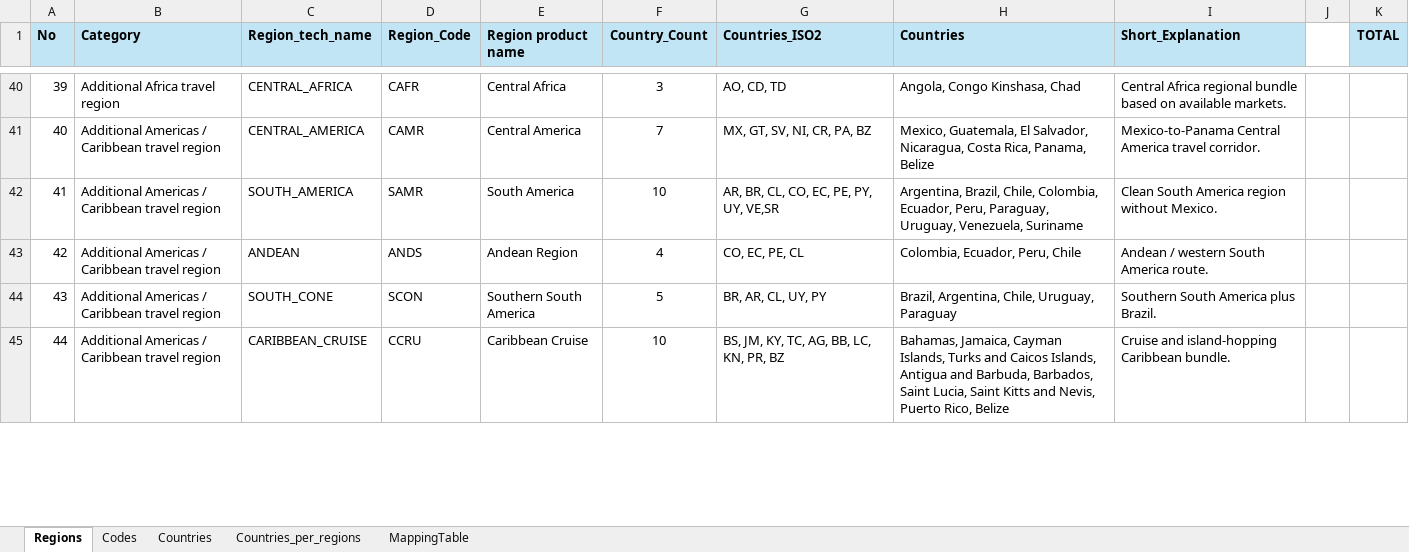
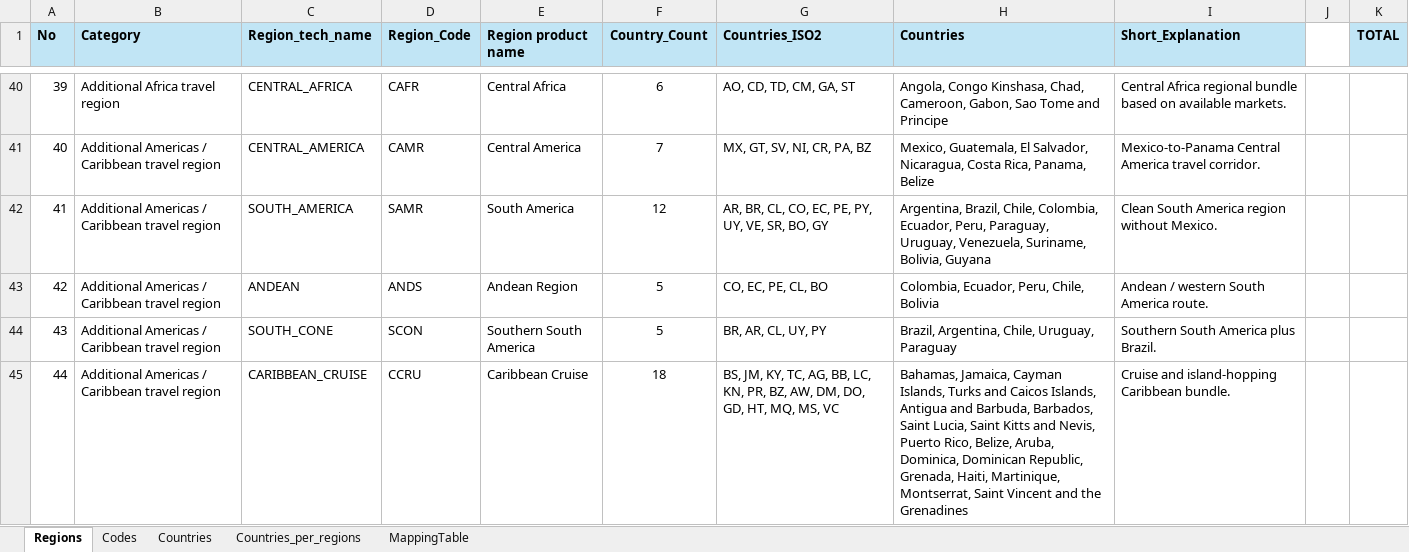
Before and after one commit to dptenessa/TT-Robopricing, an Excel workbook: inputs/Regions_countries_list.xlsx, sheet Regions, drawn as a sheet; only a part is shown, gaps mark what is left out; values as stored, in another font and other column widths than the file's, no borders; the diff covers the shown part only; the diff names each change by its address in the sheet, - before the commit and + after, or states it on an @@ line.

```diff
--- a/inputs/Regions_countries_list.xlsx (sheet Regions)
+++ b/inputs/Regions_countries_list.xlsx (sheet Regions)
-F40 (Country_Count): 3
+F40 (Country_Count): 6
-G40 (Countries_ISO2): AO, CD, TD
+G40 (Countries_ISO2): AO, CD, TD, CM, GA, ST
-H40 (Countries): …Congo Kinshasa, Chad
+H40 (Countries): …Congo Kinshasa, Chad, Cameroon, Gabon, Sao Tome and Principe
-F42 (Country_Count): 10
+F42 (Country_Count): 12
-G42 (Countries_ISO2): AR, BR, CL, CO, EC, PE, PY, UY, VE,SR
+G42 (Countries_ISO2): AR, BR, CL, CO, EC, PE, PY, UY, VE, SR, BO, GY
-H42 (Countries): …Uruguay, Venezuela, Suriname
+H42 (Countries): …Uruguay, Venezuela, Suriname, Bolivia, Guyana
-F43 (Country_Count): 4
+F43 (Country_Count): 5
-G43 (Countries_ISO2): CO, EC, PE, CL
+G43 (Countries_ISO2): CO, EC, PE, CL, BO
-H43 (Countries): Colombia, Ecuador, Peru, Chile
+H43 (Countries): Colombia, Ecuador, Peru, Chile, Bolivia
-F45 (Country_Count): 10
+F45 (Country_Count): 18
-G45 (Countries_ISO2): …KN, PR, BZ
+G45 (Countries_ISO2): …KN, PR, BZ, AW, DM, DO, GD, HT, MQ, MS, VC
-H45 (Countries): …Puerto Rico, Belize
+H45 (Countries): …Puerto Rico, Belize, Aruba, Dominica, Dominican Republic, Grenada, Haiti, Martinique, Montserrat, Saint Vincent and the Grenadines
```
Also changed, not shown: 70 edited cells elsewhere in this sheet, sheet Countries_per_regions, sheet Countries, sheet MappingTable, 4 other files.
